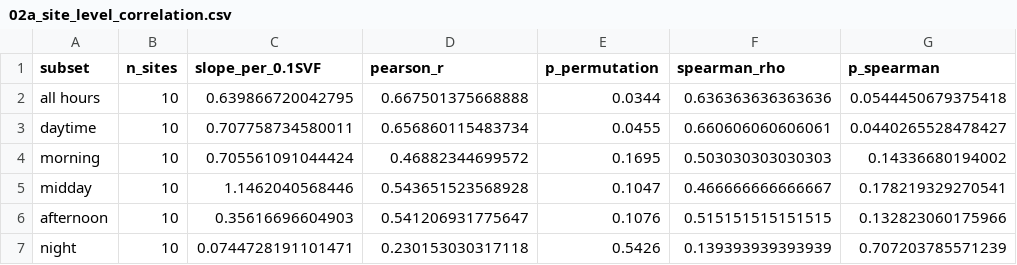
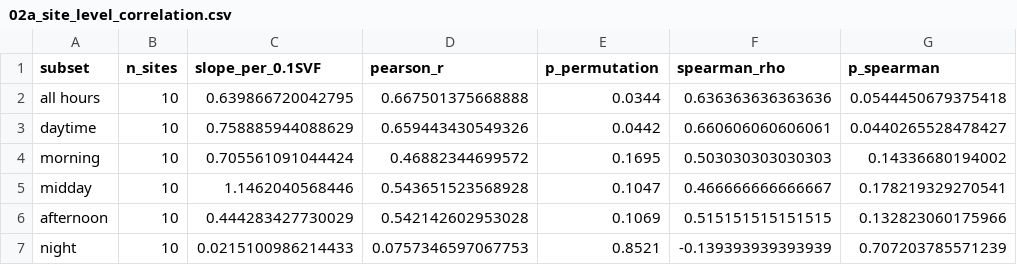
Before and after one commit to adipetkova-web/UTCI-and-SVF, a CSV file: UA/output/02a_site_level_correlation.csv, drawn as a sheet.

```diff
--- a/UA/output/02a_site_level_correlation.csv
+++ b/UA/output/02a_site_level_correlation.csv
@@ -2,6 +2,6 @@
 "all hours",10,0.639866720042795,0.667501375668888,0.0344,0.636363636363636,0.0544450679375418
-"daytime",10,0.707758734580011,0.656860115483734,0.0455,0.660606060606061,0.0440265528478427
+"daytime",10,0.758885944088629,0.659443430549326,0.0442,0.660606060606061,0.0440265528478427
 "morning",10,0.705561091044424,0.46882344699572,0.1695,0.503030303030303,0.14336680194002
 "midday",10,1.1462040568446,0.543651523568928,0.1047,0.466666666666667,0.178219329270541
-"afternoon",10,0.35616696604903,0.541206931775647,0.1076,0.515151515151515,0.132823060175966
-"night",10,0.0744728191101471,0.230153030317118,0.5426,0.139393939393939,0.707203785571239
+"afternoon",10,0.444283427730029,0.542142602953028,0.1069,0.515151515151515,0.132823060175966
+"night",10,0.0215100986214433,0.0757346597067753,0.8521,-0.139393939393939,0.707203785571239
```
Also changed, not shown: UA/output/01_site_summary.csv, UA/output/03b_period_slopes_mixed_model.csv, 4 other files.
